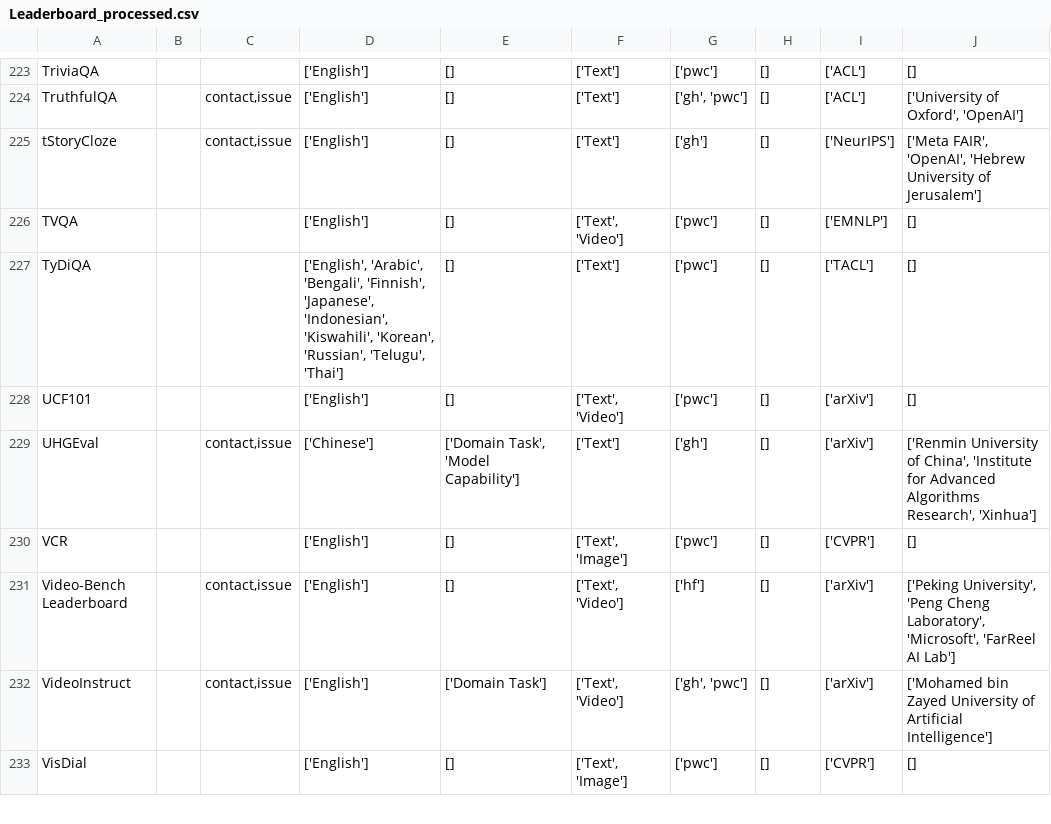
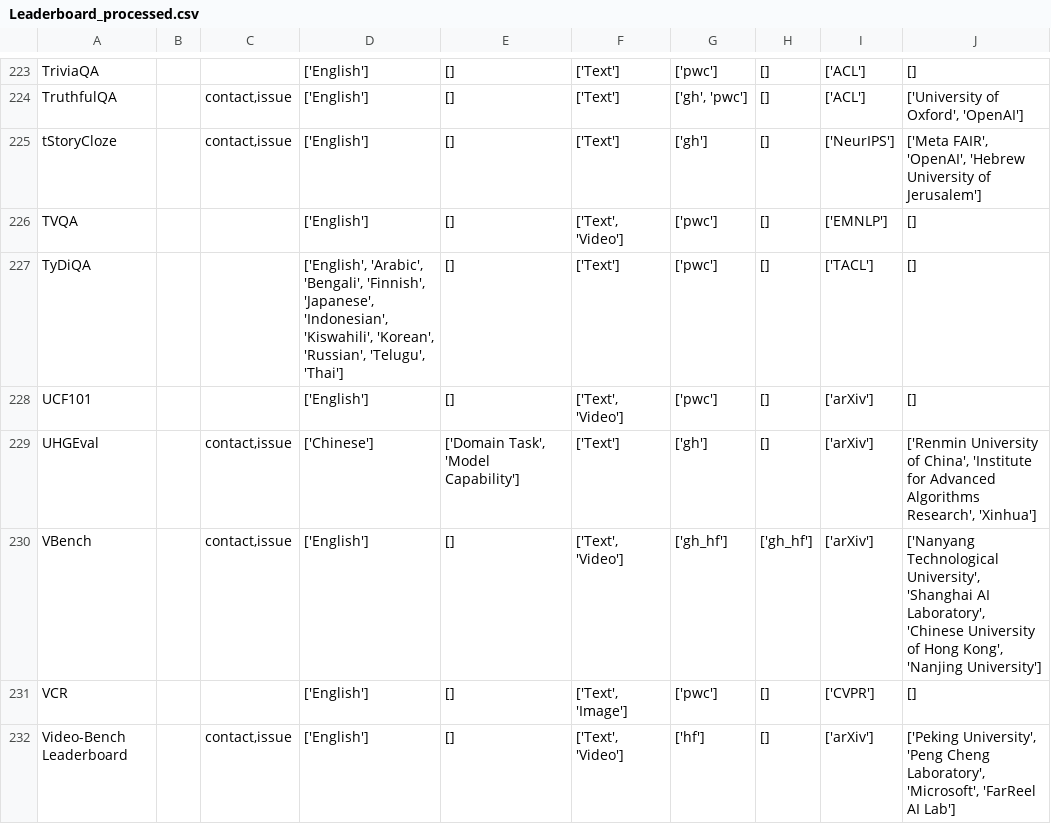
Before and after one commit to zhimin-z/Foundation-Model-Leaderboard-Survey, a CSV file: meta/rq1/Leaderboard_processed.csv, drawn as a sheet; only a part is shown, gaps mark what is left out; the shorter side is filled out with more unchanged rows.

Commit message:
add vbench

```diff
--- a/meta/rq1/Leaderboard_processed.csv
+++ b/meta/rq1/Leaderboard_processed.csv
@@ -229,2 +229,3 @@ UCF101,,,['English'],[],"['Text', 'Video']",['pwc'],[],['arXiv'],[]
 UHGEval,,"contact,issue",['Chinese'],"['Domain Task', 'Model Capability']",['Text'],['gh'],[],['arXiv'],"['Renmin University of China', 'Institute for Advanced Algorithms Research', 'Xinhua']"
+VBench,,"contact,issue",['English'],[],"['Text', 'Video']",['gh_hf'],['gh_hf'],['arXiv'],"['Nanyang Technological University', 'Shanghai AI Laboratory', 'Chinese University of Hong Kong', 'Nanjing University']"
 VCR,,,['English'],[],"['Text', 'Image']",['pwc'],[],['CVPR'],[]
```
Also changed, not shown: meta/rq1/Leaderboard.csv, 2 other files.
